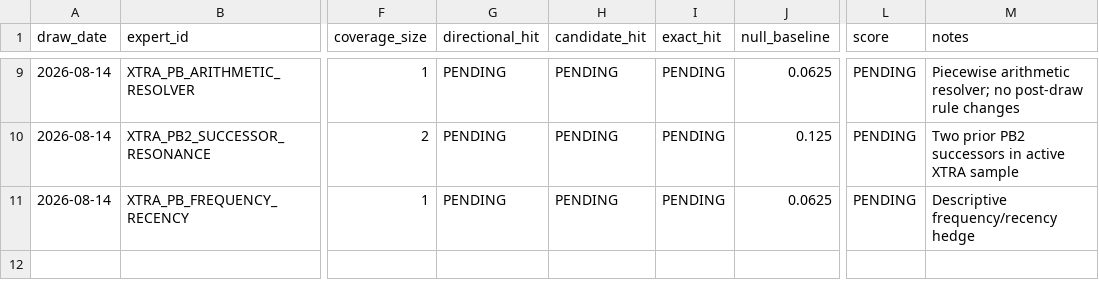
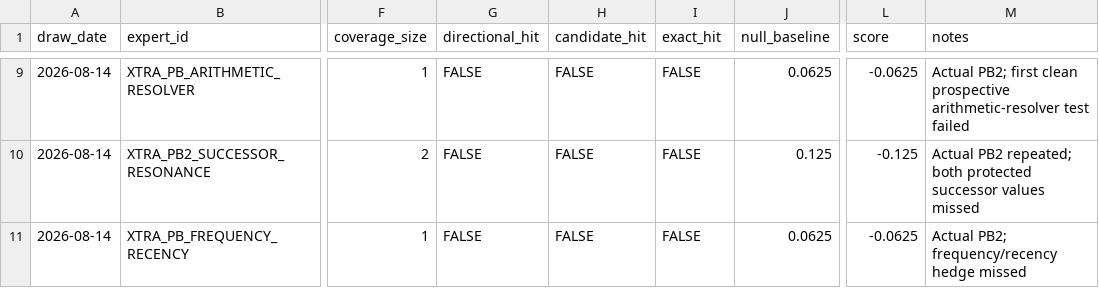
Before and after one commit to MJohnstonAI/Hybrid-Expert-Prediction-System, a CSV file: data/powerball_xtra_expert_league.csv, drawn as a sheet; only a part is shown, gaps mark what is left out; the diff covers the shown part only; the diff names each change by its address in the sheet, - before the commit and + after, or states it on an @@ line.

Commit message:
Score 14 Aug XTRA expert league results

```diff
--- a/data/powerball_xtra_expert_league.csv
+++ b/data/powerball_xtra_expert_league.csv
-G9:G11 (directional_hit): PENDING
+G9:G11 (directional_hit): FALSE
-H9:H11 (candidate_hit): PENDING
+H9:H11 (candidate_hit): FALSE
-I9:I11 (exact_hit): PENDING
+I9:I11 (exact_hit): FALSE
-L9 (score): PENDING
+L9 (score): -0.0625
-M9 (notes): Piecewise arithmetic resolver; no post-draw rule changes
+M9 (notes): Actual PB2; first clean prospective arithmetic-resolver test failed
-L10 (score): PENDING
+L10 (score): -0.125
-M10 (notes): Two prior PB2 successors in active XTRA sample
+M10 (notes): Actual PB2 repeated; both protected successor values missed
-L11 (score): PENDING
+L11 (score): -0.0625
-M11 (notes): Descriptive frequency/recency hedge
+M11 (notes): Actual PB2; frequency/recency hedge missed
```
Also changed, not shown: 40 edited cells elsewhere in this file.
